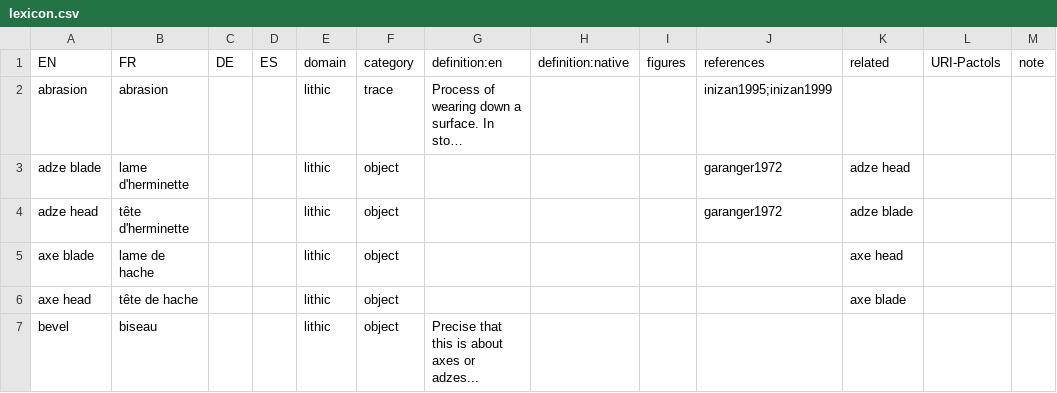
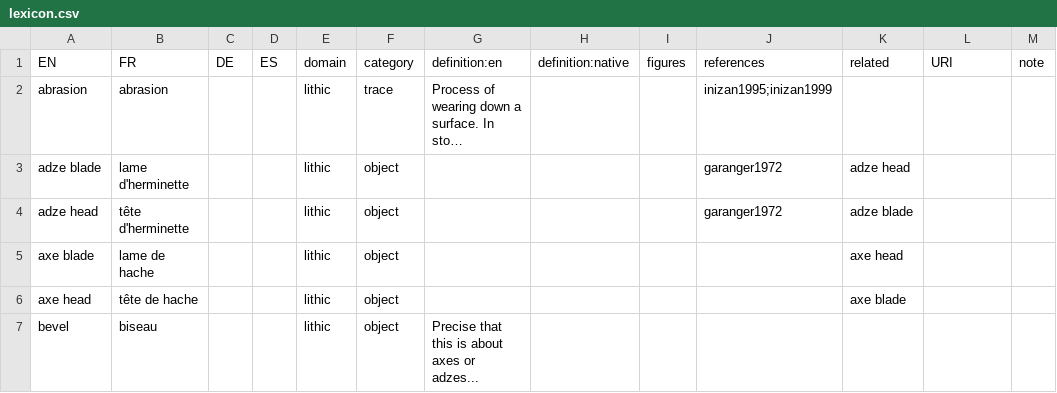
Before and after one commit to tupuni/lexicon, a CSV file: lexicon.csv, drawn as a sheet; only a part is shown; long unchanged cells end in …; the diff names each change by its address in the sheet, - before the commit and + after, or states it on an @@ line.

Commit message:
Update lexicon.csv

```diff
--- a/lexicon.csv
+++ b/lexicon.csv
-L1: URI-Pactols
+L1: URI
```
